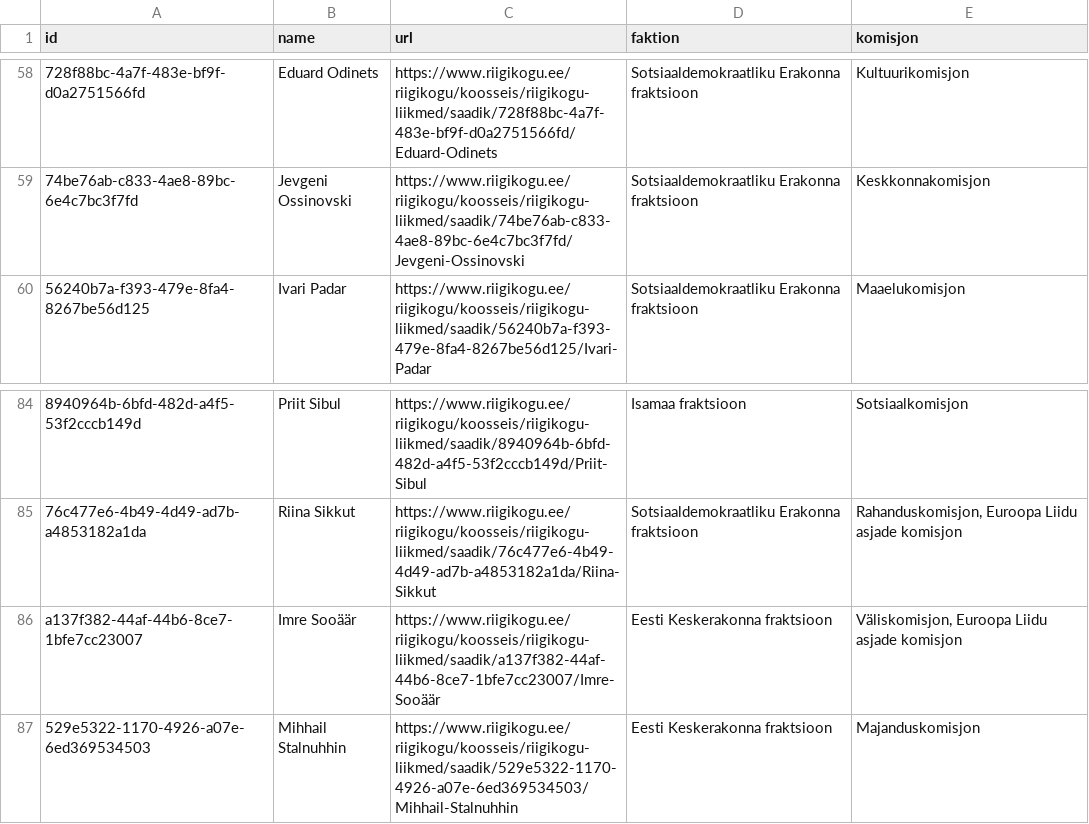
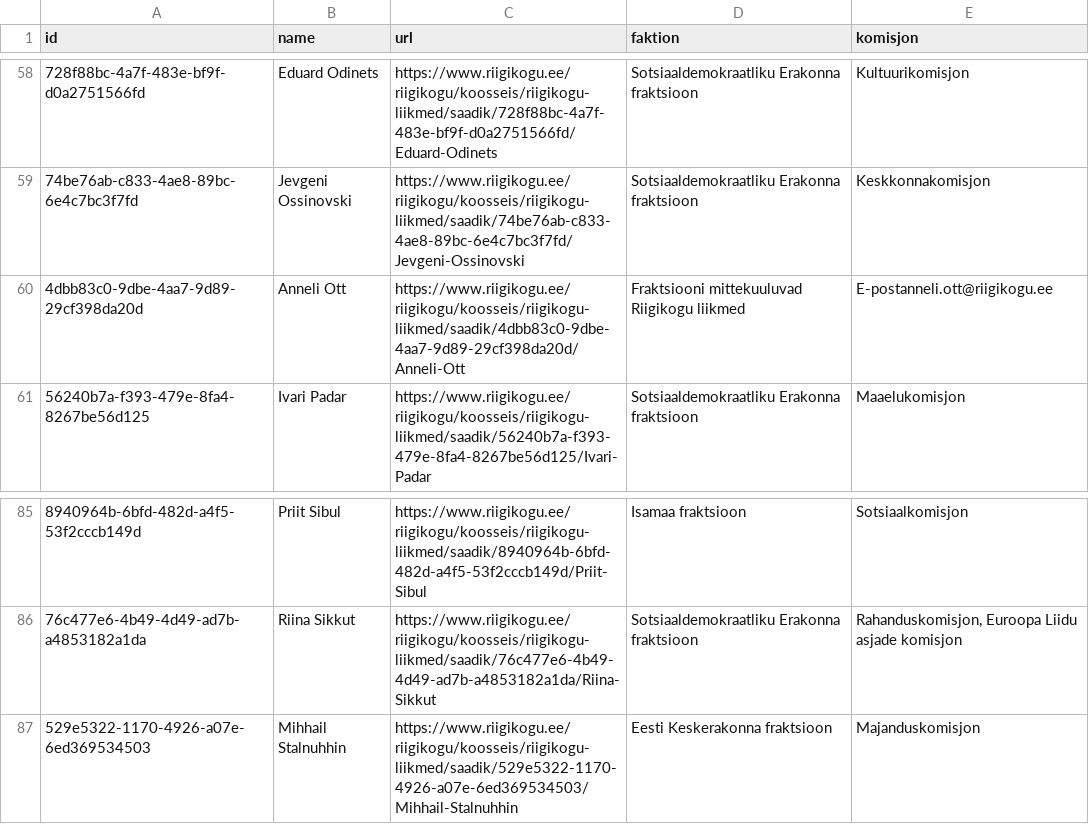
Before and after one commit to every-politician-scrapers/estonia-riigikogu, a CSV file: data/official.csv, drawn as a sheet; only a part is shown, gaps mark what is left out; removed rows and columns are numbered as before the commit, all else as after; the diff names each change by its address in the sheet, - before the commit and + after, or states it on an @@ line.

```diff
--- a/data/official.csv
+++ b/data/official.csv
+row 60: 4dbb83c0-9dbe-4aa7-9d89-29cf398da20d | Anneli Ott | https://www.riigikogu.ee/riigikogu/koosseis/riigikogu-liikmed/saadik/4dbb83c0-9dbe-4aa7-9d89-29cf398da20d/Anneli-Ott | Fraktsiooni mittekuuluvad Riigikogu liikmed | E-postanneli.ott@riigikogu.ee
-row 86: a137f382-44af-44b6-8ce7-1bfe7cc23007 | Imre Sooäär | https://www.riigikogu.ee/riigikogu/koosseis/riigikogu-liikmed/saadik/a137f382-44af-44b6-8ce7-1bfe7cc23007/Imre-Sooäär | Eesti Keskerakonna fraktsioon | Väliskomisjon, Euroopa Liidu asjade komisjon
```
Also changed, not shown: 1 other file.
